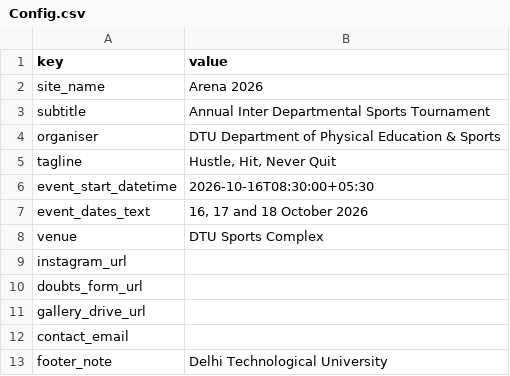
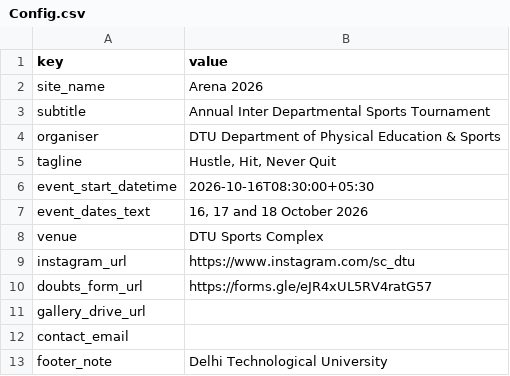
Before and after one commit to vandit-bajaj/Arena-website, a CSV file: data-template/Config.csv, drawn as a sheet.

Commit message:
feat: implement all pages (Home, Teams, Schedule, Results, Contacts, Sports, Gallery, Doubts, About) with empty-sheet placeholders

```diff
--- a/data-template/Config.csv
+++ b/data-template/Config.csv
@@ -8,4 +8,4 @@ event_dates_text,"16, 17 and 18 October 2026"
 venue,"DTU Sports Complex"
-instagram_url,""
-doubts_form_url,""
+instagram_url,"https://www.instagram.com/sc_dtu"
+doubts_form_url,"https://forms.gle/eJR4xUL5RV4ratG57"
 gallery_drive_url,""
```
Also changed, not shown: 27 other files.
